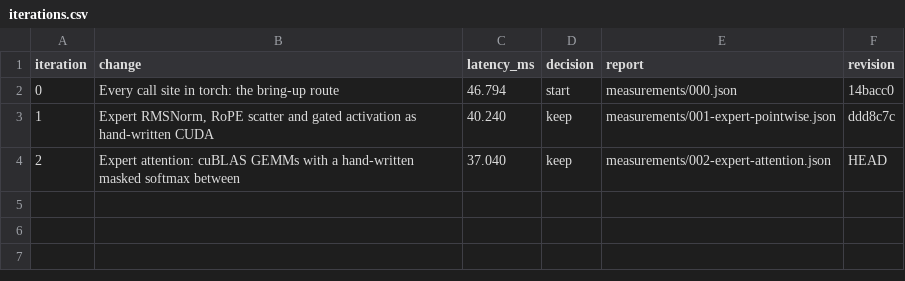
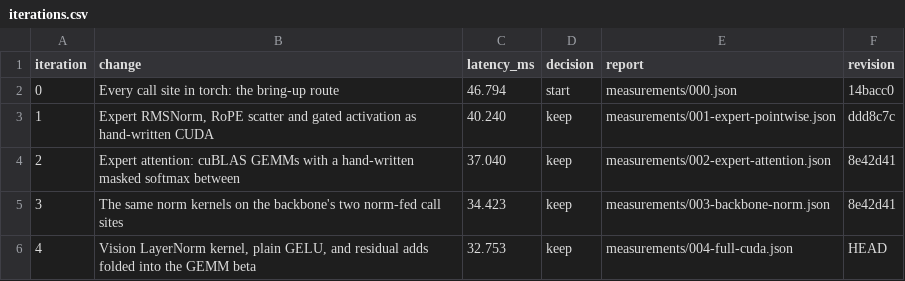
Before and after one commit to revollllt/flash-vla, a CSV file: results/pi0-rtx5090/run-01/iterations.csv, drawn as a sheet.

```diff
--- a/results/pi0-rtx5090/run-01/iterations.csv
+++ b/results/pi0-rtx5090/run-01/iterations.csv
@@ -3,2 +3,4 @@ iteration,change,latency_ms,decision,report,revision
 1,"Expert RMSNorm, RoPE scatter and gated activation as hand-written CUDA",40.240,keep,measurements/001-expert-pointwise.json,ddd8c7c
-2,Expert attention: cuBLAS GEMMs with a hand-written masked softmax between,37.040,keep,measurements/002-expert-attention.json,HEAD
+2,Expert attention: cuBLAS GEMMs with a hand-written masked softmax between,37.040,keep,measurements/002-expert-attention.json,8e42d41
+3,The same norm kernels on the backbone's two norm-fed call sites,34.423,keep,measurements/003-backbone-norm.json,8e42d41
+4,"Vision LayerNorm kernel, plain GELU, and residual adds folded into the GEMM beta",32.753,keep,measurements/004-full-cuda.json,HEAD
```
Also changed, not shown: 8 other files.
